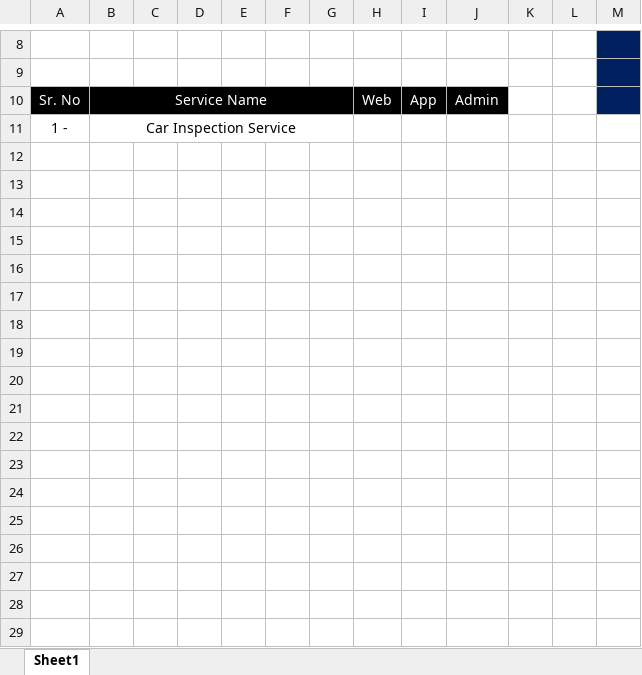
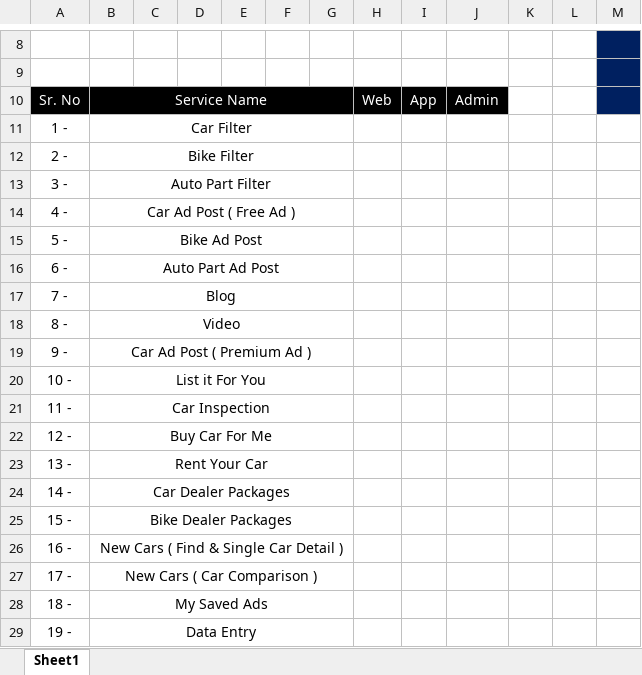
Before and after one commit to Rehmathere/My_PakWheels_Web, an Excel workbook: ZZZ - Project/Issues In Auto Finder ( Sep 2024 ).xlsx, sheet Sheet1, drawn as a sheet; only a part is shown, gaps mark what is left out; values as stored, in another font and other column widths than the file's, no borders; charts and pictures not drawn; the diff names each change by its address in the sheet, - before the commit and + after, or states it on an @@ line.

```diff
--- a/ZZZ - Project/Issues In Auto Finder ( Sep 2024 ).xlsx (sheet Sheet1)
+++ b/ZZZ - Project/Issues In Auto Finder ( Sep 2024 ).xlsx (sheet Sheet1)
-B11: Car Inspection Service
+B11: Car Filter
+row 12: 2 - | Bike Filter
+row 13: 3 - | Auto Part Filter
+row 14: 4 - | Car Ad Post ( Free Ad )
+row 15: 5 - | Bike Ad Post
+row 16: 6 - | Auto Part Ad Post
+row 17: 7 - | Blog
+row 18: 8 - | Video
+row 19: 9 - | Car Ad Post ( Premium Ad )
+row 20: 10 - | List it For You
+row 21: 11 - | Car Inspection
+row 22: 12 - | Buy Car For Me
+row 23: 13 - | Rent Your Car
+row 24: 14 - | Car Dealer Packages
+row 25: 15 - | Bike Dealer Packages
+row 26: 16 - | New Cars ( Find & Single Car Detail )
+row 27: 17 - | New Cars ( Car Comparison )
+row 28: 18 - | My Saved Ads
+row 29: 19 - | Data Entry
```
Also changed, not shown: charts or pictures, 9 other files.
